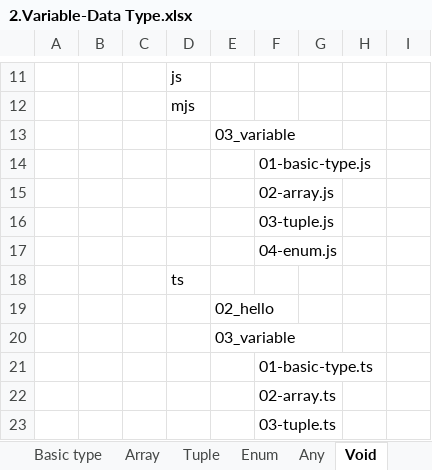
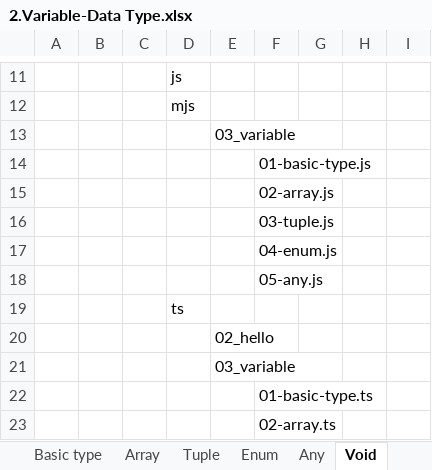
Before and after one commit to hikarihust/typescript, an Excel workbook: me/2.typescript/2.Variable-Data Type.xlsx, sheet Void, drawn as a sheet; only a part is shown, gaps mark what is left out; the shorter side is filled out with more unchanged rows; values as stored, in another font and other column widths than the file's, no borders; charts and pictures not drawn; the diff names each change by its address in the sheet, - before the commit and + after, or states it on an @@ line.

```diff
--- a/me/2.typescript/2.Variable-Data Type.xlsx (sheet Void)
+++ b/me/2.typescript/2.Variable-Data Type.xlsx (sheet Void)
+row 18:  |  |  |  |  | 05-any.js
```
Also changed, not shown: other sheet tabs, charts or pictures, 6 other files.
